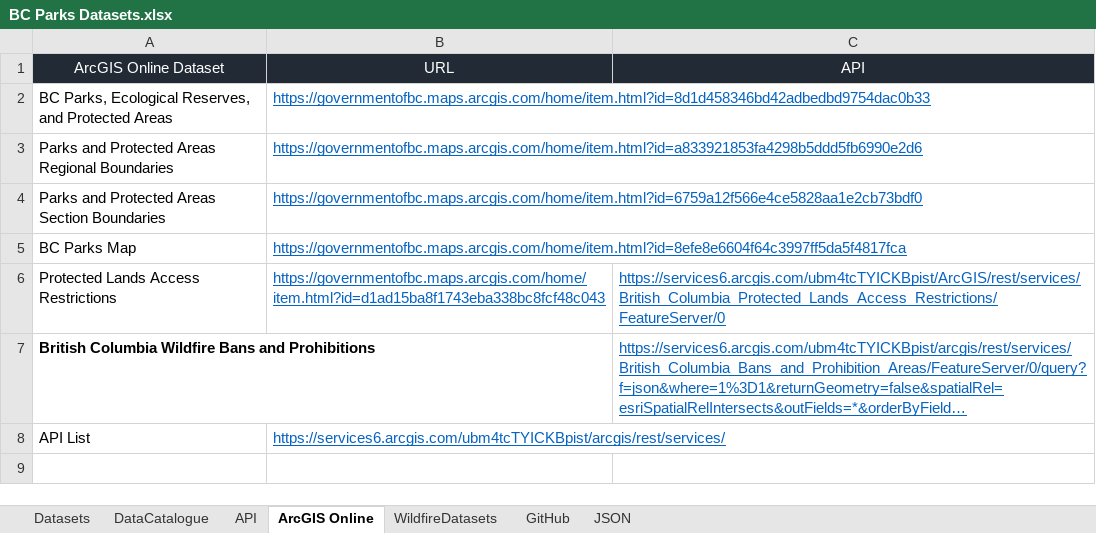
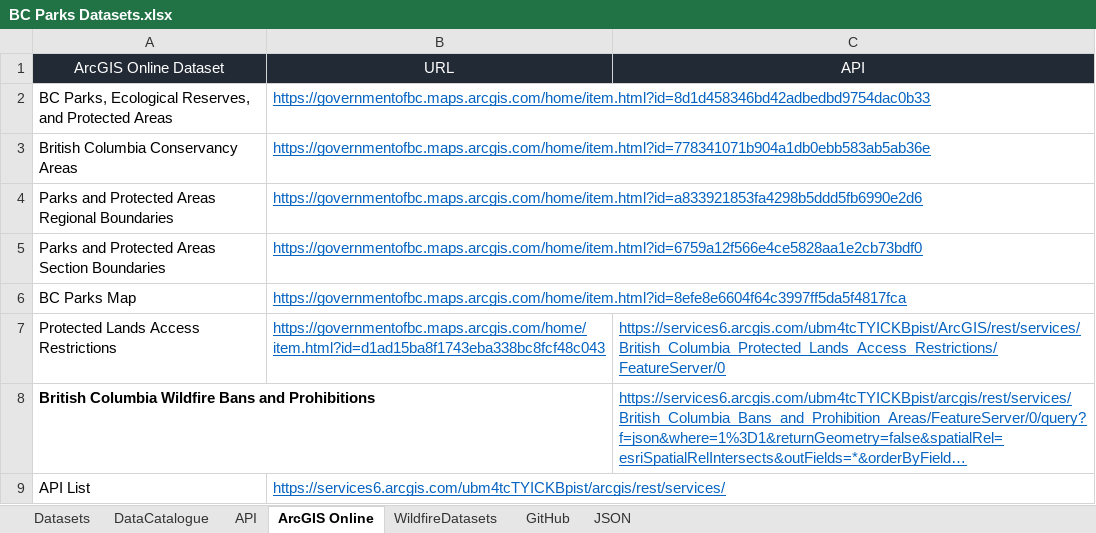
Before and after one commit to bcgov/bcparks.ca, an Excel workbook: docs/BC Parks Datasets.xlsx, sheet ArcGIS Online, drawn as a sheet; long unchanged cells end in …; values as stored, in another font and other column widths than the file's, no borders; the diff names each change by its address in the sheet, - before the commit and + after, or states it on an @@ line.

```diff
--- a/docs/BC Parks Datasets.xlsx (sheet ArcGIS Online)
+++ b/docs/BC Parks Datasets.xlsx (sheet ArcGIS Online)
+row 3: British Columbia Conservancy Areas | https://governmentofbc.maps.arcgis.com/home/item.html?id=778341071b904a1db0ebb583ab5ab36e
```
Also changed, not shown: sheet Datasets.
